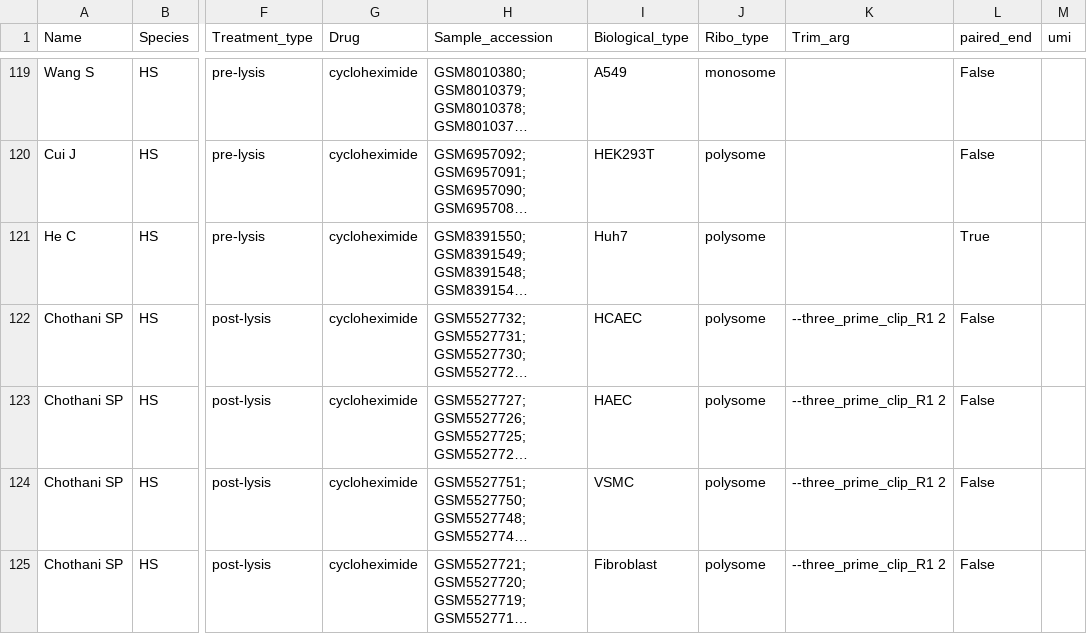
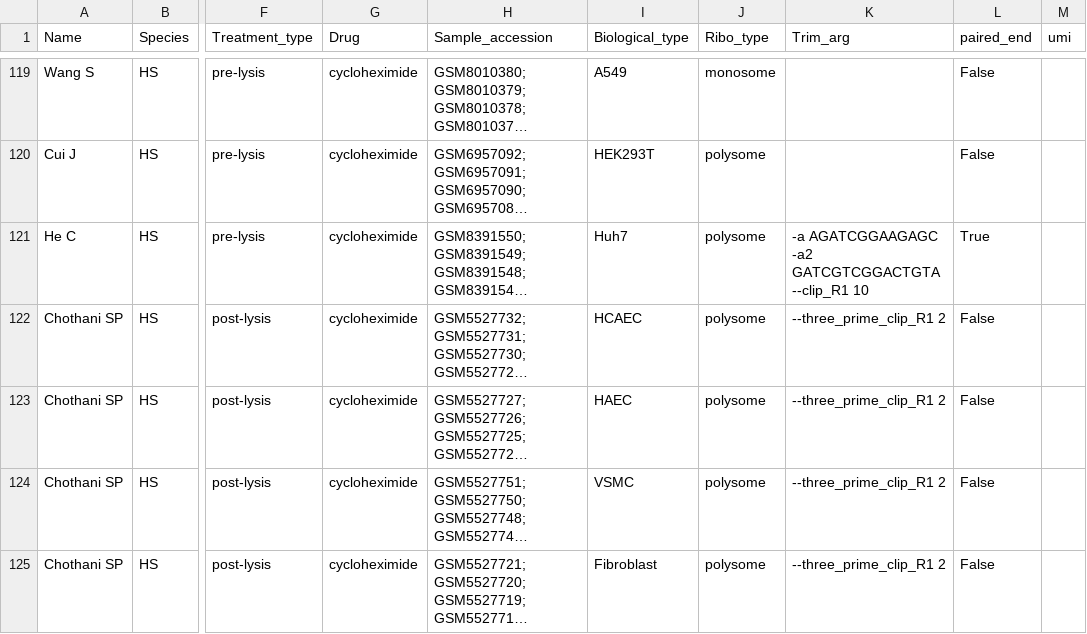
Before and after one commit to NicolasProvencher/ribotie_pipeline, a CSV file: Samplesheet_example/all_human.csv, drawn as a sheet; only a part is shown, gaps mark what is left out; long unchanged cells end in …; the diff names each change by its address in the sheet, - before the commit and + after, or states it on an @@ line.

Commit message:
added the trimming arg for paried end file

```diff
--- a/Samplesheet_example/all_human.csv
+++ b/Samplesheet_example/all_human.csv
-K121 (Trim_arg): (empty)
+K121 (Trim_arg): -a AGATCGGAAGAGC -a2 GATCGTCGGACTGTA --clip_R1 10
```
